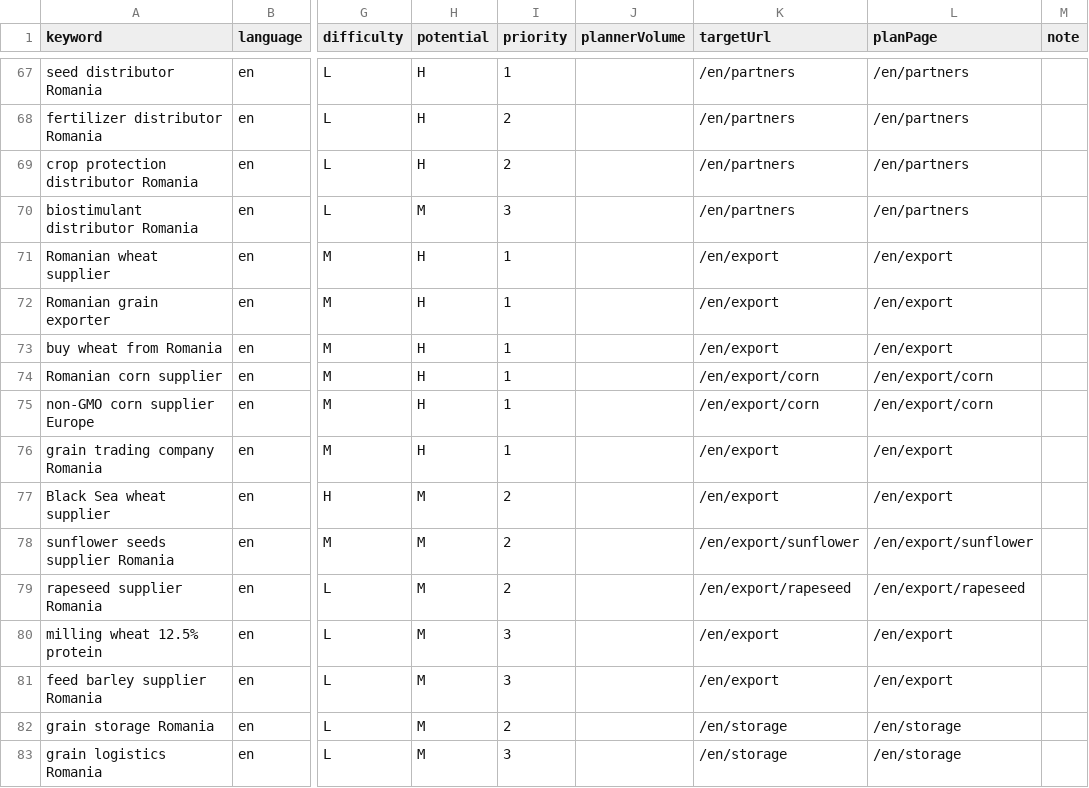
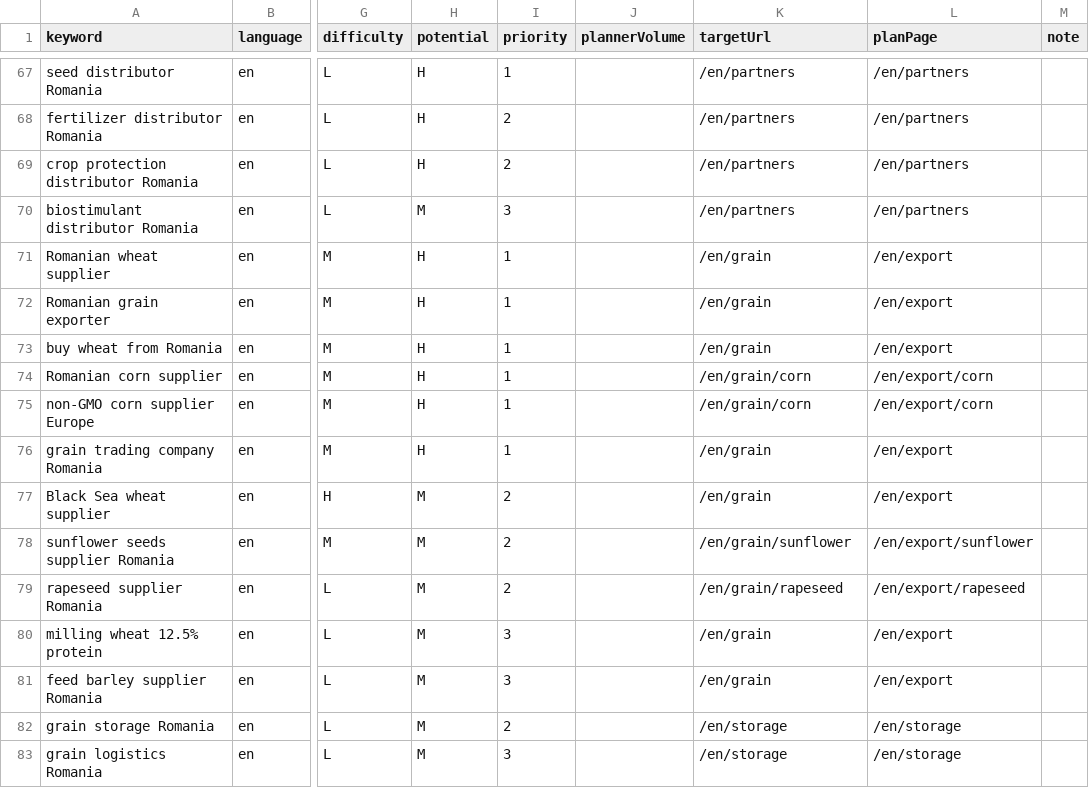
Before and after one commit to soloverse23/agrinvest-site, a CSV file: docs/audit/keyword-map.csv, drawn as a sheet; only a part is shown, gaps mark what is left out; the diff names each change by its address in the sheet, - before the commit and + after, or states it on an @@ line.

```diff
--- a/docs/audit/keyword-map.csv
+++ b/docs/audit/keyword-map.csv
-K71:K73 (targetUrl): /en/export
+K71:K73 (targetUrl): /en/grain
-K74:K75 (targetUrl): /en/export/corn
+K74:K75 (targetUrl): /en/grain/corn
-K76:K77 (targetUrl): /en/export
+K76:K77 (targetUrl): /en/grain
-K78 (targetUrl): /en/export/sunflower
+K78 (targetUrl): /en/grain/sunflower
-K79 (targetUrl): /en/export/rapeseed
+K79 (targetUrl): /en/grain/rapeseed
-K80:K81 (targetUrl): /en/export
+K80:K81 (targetUrl): /en/grain
```
Also changed, not shown: 43 other files.
